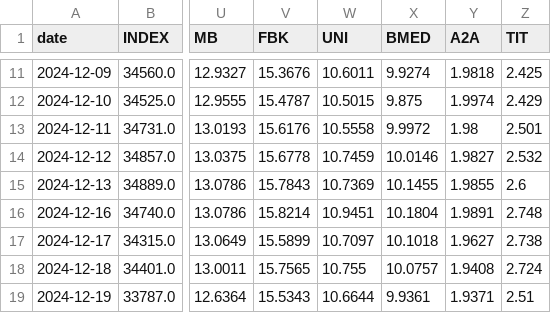
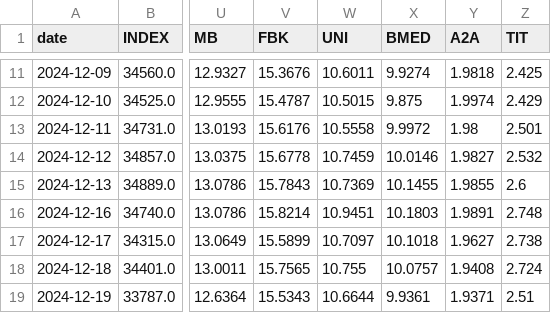
Before and after one commit to VerJokiel/FRANKFURT08, a CSV file: data/markets/ftsemib_prices.csv, drawn as a sheet; only a part is shown, gaps mark what is left out; the diff covers the shown part only; the diff names each change by its address in the sheet, - before the commit and + after, or states it on an @@ line.

```diff
--- a/data/markets/ftsemib_prices.csv
+++ b/data/markets/ftsemib_prices.csv
-X16 (BMED): 10.1804
+X16 (BMED): 10.1803
```
Also changed, not shown: 30 edited cells elsewhere in this file, data/markets/cac40_prices.csv, data/markets/ftse100_prices.csv, 7 other files.
